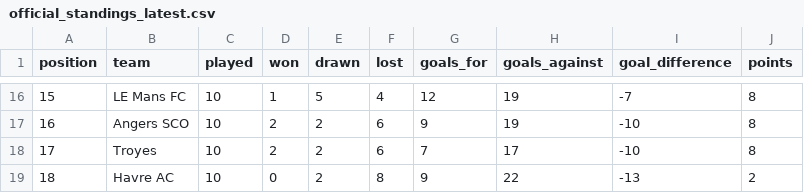
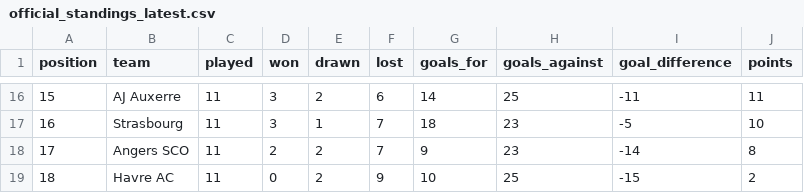
Before and after one commit to wildsonfranciscosilva1986-coder/din-mercado-ligue1-2026-27, a CSV file: source_snapshots/official_standings_latest.csv, drawn as a sheet; only a part is shown, gaps mark what is left out; the diff covers the shown part only.

```diff
--- a/source_snapshots/official_standings_latest.csv
+++ b/source_snapshots/official_standings_latest.csv
@@ -16,4 +16,4 @@
-15,LE Mans FC,10,1,5,4,12,19,-7,8
-16,Angers SCO,10,2,2,6,9,19,-10,8
-17,Troyes,10,2,2,6,7,17,-10,8
-18,Havre AC,10,0,2,8,9,22,-13,2
+15,AJ Auxerre,11,3,2,6,14,25,-11,11
+16,Strasbourg,11,3,1,7,18,23,-5,10
+17,Angers SCO,11,2,2,7,9,23,-14,8
+18,Havre AC,11,0,2,9,10,25,-15,2
```
Also changed, not shown: 102 edited cells elsewhere in this file, ligue1_2026_27_matches.csv, source_snapshots/espn_results_crosscheck_latest.csv, 8 other files.
